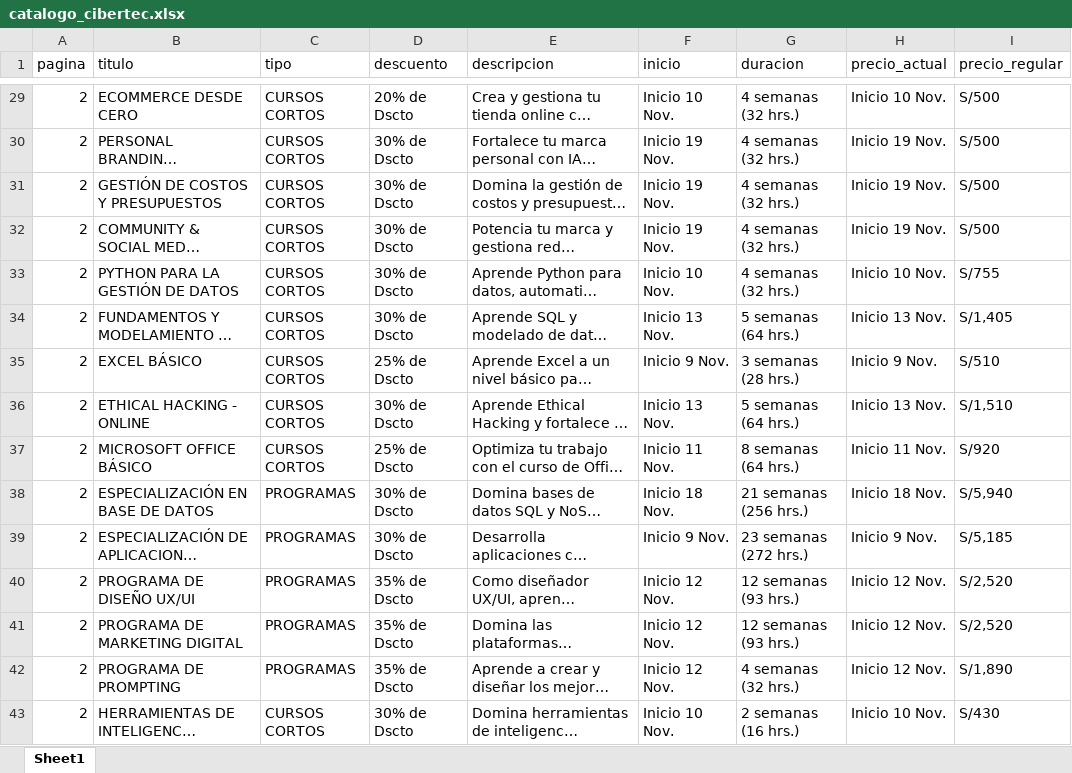
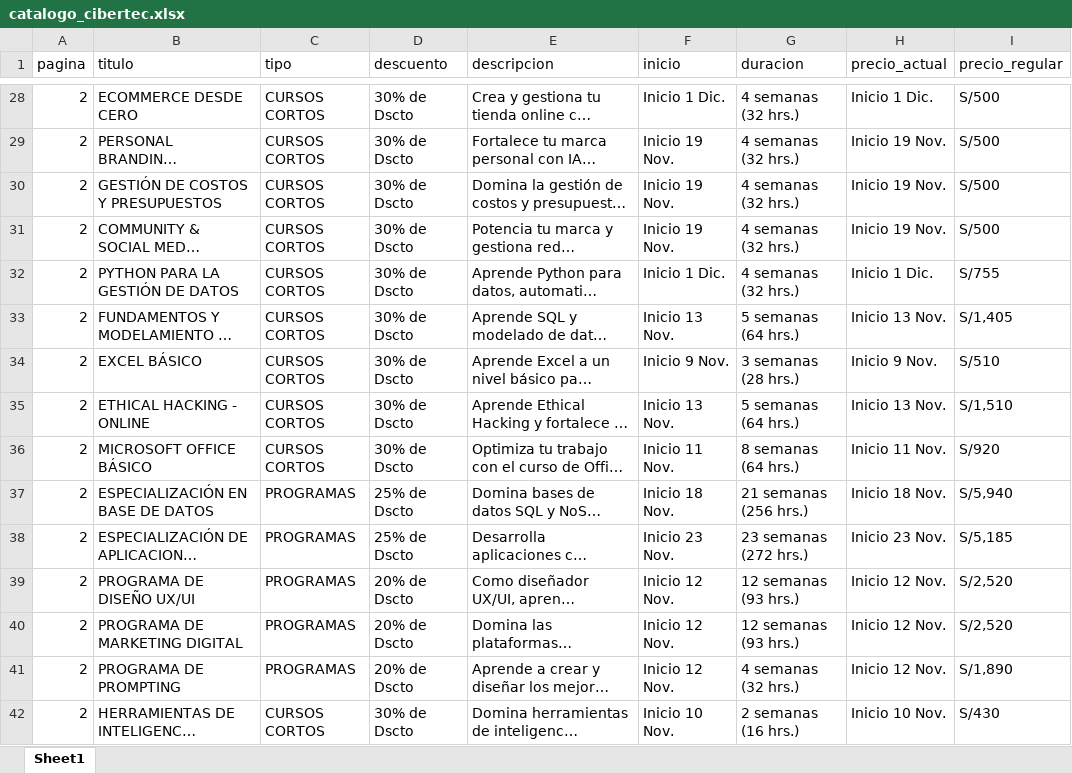
Before and after one commit to DiegoLara36/CEEbireport, an Excel workbook: Data_temporal/catalogo_cibertec.xlsx, sheet Sheet1, drawn as a sheet; only a part is shown, gaps mark what is left out; long unchanged cells end in …; values as stored, in another font and other column widths than the file's, no borders; addresses are those after the commit; the diff covers the shown part only; the diff names each change by its address in the sheet, - before the commit and + after, or states it on an @@ line.

```diff
--- a/Data_temporal/catalogo_cibertec.xlsx (sheet Sheet1)
+++ b/Data_temporal/catalogo_cibertec.xlsx (sheet Sheet1)
-D28 (descuento): 20% de Dscto
+D28 (descuento): 30% de Dscto
-F28 (inicio): Inicio 10 Nov.
+F28 (inicio): Inicio 1 Dic.
-H28 (precio_actual): Inicio 10 Nov.
+H28 (precio_actual): Inicio 1 Dic.
-F32 (inicio): Inicio 10 Nov.
+F32 (inicio): Inicio 1 Dic.
-H32 (precio_actual): Inicio 10 Nov.
+H32 (precio_actual): Inicio 1 Dic.
-D34 (descuento): 25% de Dscto
+D34 (descuento): 30% de Dscto
-D36 (descuento): 25% de Dscto
+D36 (descuento): 30% de Dscto
-D37:D38 (descuento): 30% de Dscto
+D37:D38 (descuento): 25% de Dscto
-F38 (inicio): Inicio 9 Nov.
+F38 (inicio): Inicio 23 Nov.
-H38 (precio_actual): Inicio 9 Nov.
+H38 (precio_actual): Inicio 23 Nov.
-D39:D41 (descuento): 35% de Dscto
+D39:D41 (descuento): 20% de Dscto
```
Also changed, not shown: 15 removed rows and 76 edited cells elsewhere in this sheet, 8 other files.
